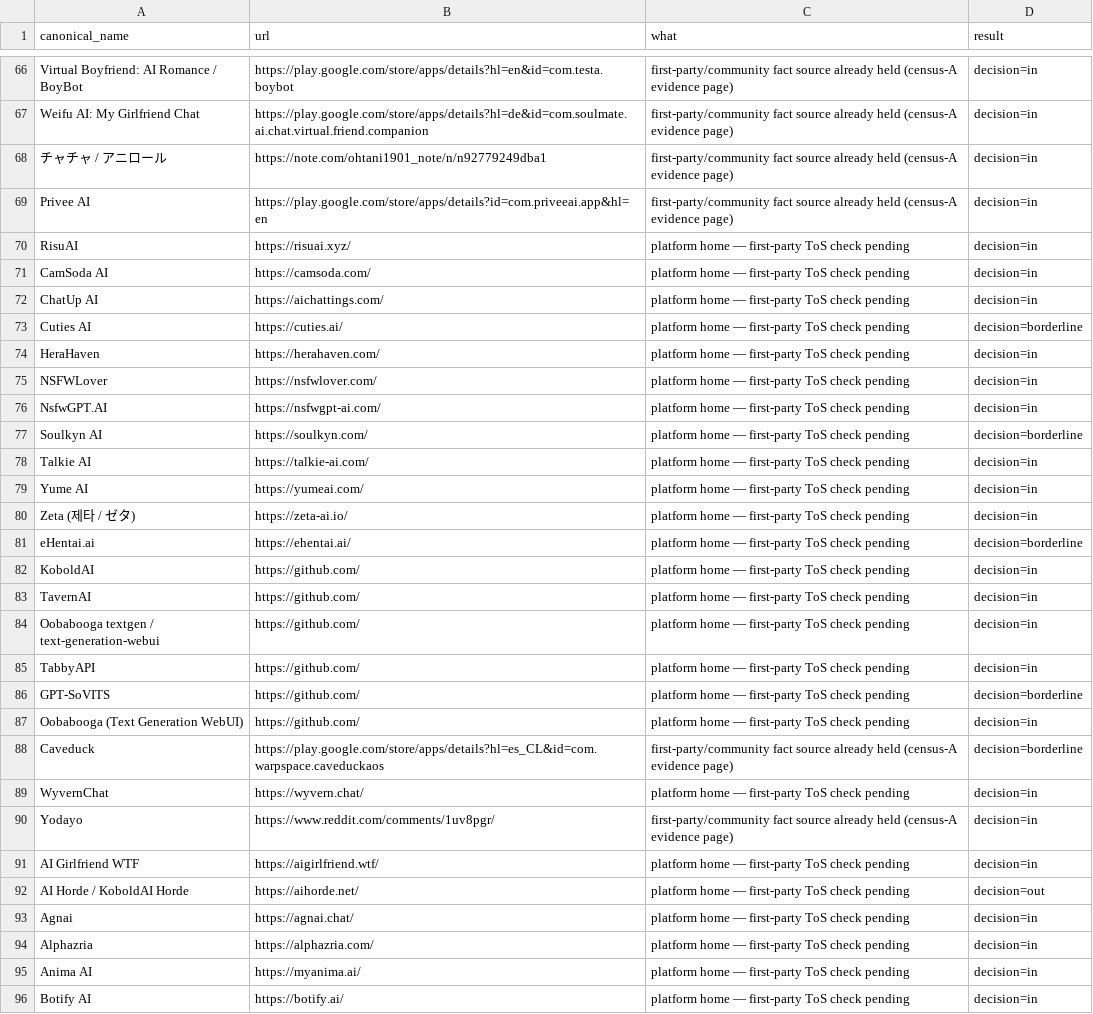
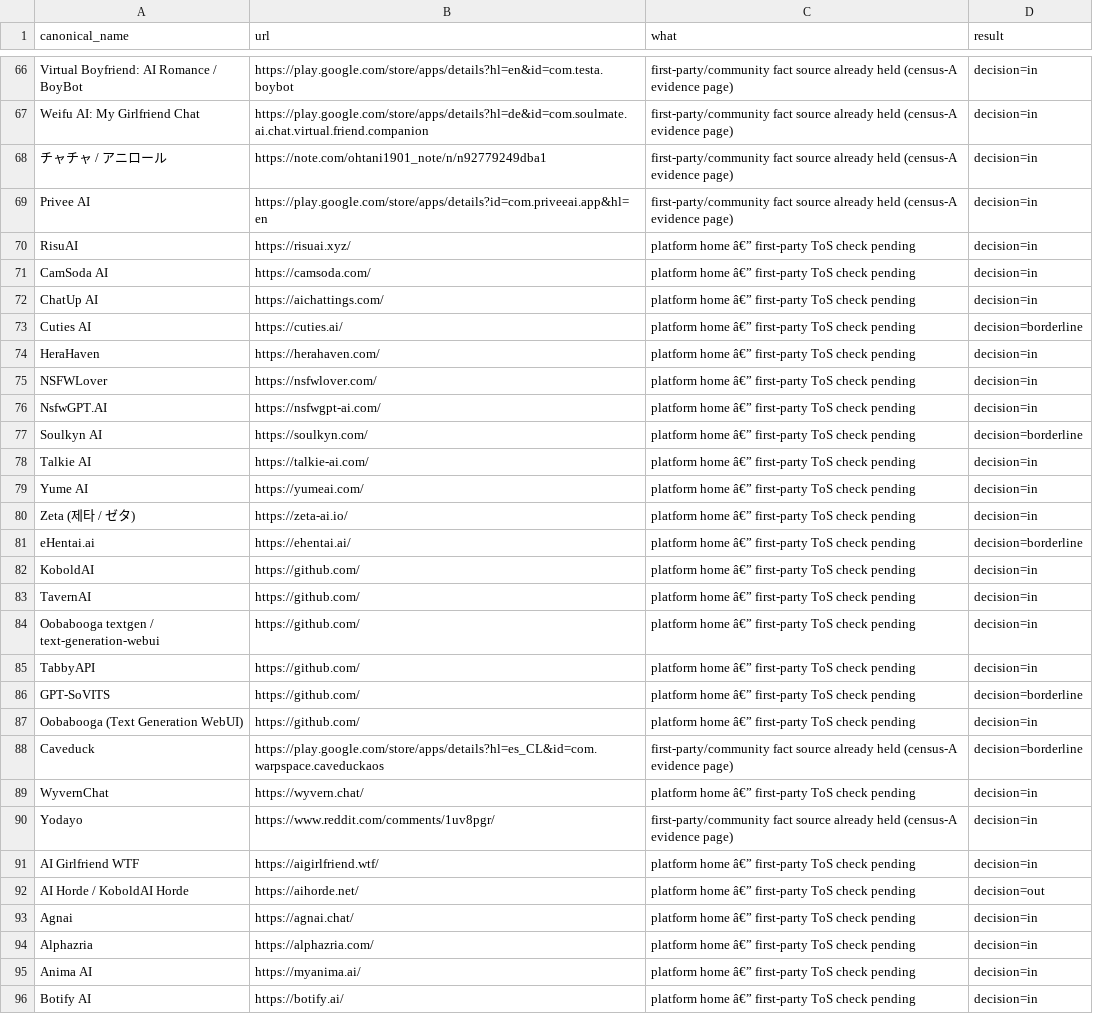
Before and after one commit to Tyke03/pulsensfw, a CSV file: v2/research/runs/2026-10-27-ai-companions/merged/scope-checks.csv, drawn as a sheet; only a part is shown, gaps mark what is left out; the diff covers the shown part only.

```diff
--- a/v2/research/runs/2026-10-27-ai-companions/merged/scope-checks.csv
+++ b/v2/research/runs/2026-10-27-ai-companions/merged/scope-checks.csv
@@ -69,28 +69,28 @@ Weifu AI: My Girlfriend Chat,https://play.google.com/store/apps/details?hl=de&id
 Privee AI,https://play.google.com/store/apps/details?id=com.priveeai.app&hl=en,first-party/community fact source already held (census-A evidence page),decision=in
-RisuAI,https://risuai.xyz/,platform home — first-party ToS check pending,decision=in
-CamSoda AI,https://camsoda.com/,platform home — first-party ToS check pending,decision=in
-ChatUp AI,https://aichattings.com/,platform home — first-party ToS check pending,decision=in
-Cuties AI,https://cuties.ai/,platform home — first-party ToS check pending,decision=borderline
-HeraHaven,https://herahaven.com/,platform home — first-party ToS check pending,decision=in
-NSFWLover,https://nsfwlover.com/,platform home — first-party ToS check pending,decision=in
-NsfwGPT.AI,https://nsfwgpt-ai.com/,platform home — first-party ToS check pending,decision=in
-Soulkyn AI,https://soulkyn.com/,platform home — first-party ToS check pending,decision=borderline
-Talkie AI,https://talkie-ai.com/,platform home — first-party ToS check pending,decision=in
-Yume AI,https://yumeai.com/,platform home — first-party ToS check pending,decision=in
-Zeta (제타 / ゼタ),https://zeta-ai.io/,platform home — first-party ToS check pending,decision=in
-eHentai.ai,https://ehentai.ai/,platform home — first-party ToS check pending,decision=borderline
-KoboldAI,https://github.com/,platform home — first-party ToS check pending,decision=in
-TavernAI,https://github.com/,platform home — first-party ToS check pending,decision=in
-Oobabooga textgen / text-generation-webui,https://github.com/,platform home — first-party ToS check pending,decision=in
-TabbyAPI,https://github.com/,platform home — first-party ToS check pending,decision=in
-GPT-SoVITS,https://github.com/,platform home — first-party ToS check pending,decision=borderline
-Oobabooga (Text Generation WebUI),https://github.com/,platform home — first-party ToS check pending,decision=in
+RisuAI,https://risuai.xyz/,platform home â€” first-party ToS check pending,decision=in
+CamSoda AI,https://camsoda.com/,platform home â€” first-party ToS check pending,decision=in
+ChatUp AI,https://aichattings.com/,platform home â€” first-party ToS check pending,decision=in
+Cuties AI,https://cuties.ai/,platform home â€” first-party ToS check pending,decision=borderline
+HeraHaven,https://herahaven.com/,platform home â€” first-party ToS check pending,decision=in
+NSFWLover,https://nsfwlover.com/,platform home â€” first-party ToS check pending,decision=in
+NsfwGPT.AI,https://nsfwgpt-ai.com/,platform home â€” first-party ToS check pending,decision=in
+Soulkyn AI,https://soulkyn.com/,platform home â€” first-party ToS check pending,decision=borderline
+Talkie AI,https://talkie-ai.com/,platform home â€” first-party ToS check pending,decision=in
+Yume AI,https://yumeai.com/,platform home â€” first-party ToS check pending,decision=in
+Zeta (제타 / ゼタ),https://zeta-ai.io/,platform home â€” first-party ToS check pending,decision=in
+eHentai.ai,https://ehentai.ai/,platform home â€” first-party ToS check pending,decision=borderline
+KoboldAI,https://github.com/,platform home â€” first-party ToS check pending,decision=in
+TavernAI,https://github.com/,platform home â€” first-party ToS check pending,decision=in
+Oobabooga textgen / text-generation-webui,https://github.com/,platform home â€” first-party ToS check pending,decision=in
+TabbyAPI,https://github.com/,platform home â€” first-party ToS check pending,decision=in
+GPT-SoVITS,https://github.com/,platform home â€” first-party ToS check pending,decision=borderline
+Oobabooga (Text Generation WebUI),https://github.com/,platform home â€” first-party ToS check pending,decision=in
 Caveduck,https://play.google.com/store/apps/details?hl=es_CL&id=com.warpspace.caveduckaos,first-party/community fact source already held (census-A evidence page),decision=borderline
-WyvernChat,https://wyvern.chat/,platform home — first-party ToS check pending,decision=in
+WyvernChat,https://wyvern.chat/,platform home â€” first-party ToS check pending,decision=in
 Yodayo,https://www.reddit.com/comments/1uv8pgr/,first-party/community fact source already held (census-A evidence page),decision=in
-AI Girlfriend WTF,https://aigirlfriend.wtf/,platform home — first-party ToS check pending,decision=in
-AI Horde / KoboldAI Horde,https://aihorde.net/,platform home — first-party ToS check pending,decision=out
-Agnai,https://agnai.chat/,platform home — first-party ToS check pending,decision=in
-Alphazria,https://alphazria.com/,platform home — first-party ToS check pending,decision=in
-Anima AI,https://myanima.ai/,platform home — first-party ToS check pending,decision=in
-Botify AI,https://botify.ai/,platform home — first-party ToS check pending,decision=in
+AI Girlfriend WTF,https://aigirlfriend.wtf/,platform home â€” first-party ToS check pending,decision=in
+AI Horde / KoboldAI Horde,https://aihorde.net/,platform home â€” first-party ToS check pending,decision=out
+Agnai,https://agnai.chat/,platform home â€” first-party ToS check pending,decision=in
+Alphazria,https://alphazria.com/,platform home â€” first-party ToS check pending,decision=in
+Anima AI,https://myanima.ai/,platform home â€” first-party ToS check pending,decision=in
+Botify AI,https://botify.ai/,platform home â€” first-party ToS check pending,decision=in
```
Also changed, not shown: 134 edited cells elsewhere in this file, v2/research/runs/2026-10-27-ai-companions/merged/merge-log.csv, v2/research/runs/2026-10-27-ai-companions/merged/scoped.csv, 17 other files.
